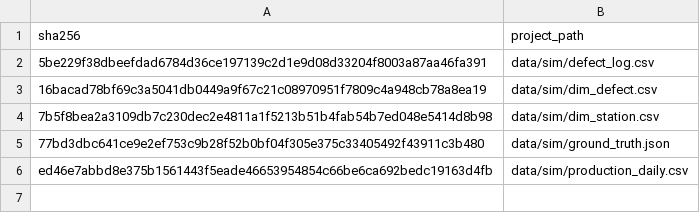
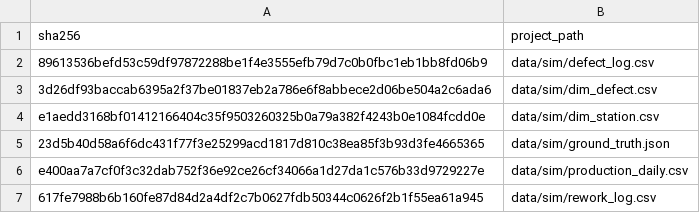
Before and after one commit to bagusbernadi/Project-21-NL-to-SQL-Analytics-Assistant, a CSV file: project/docs/datacenter_fingerprint.csv, drawn as a sheet.

```diff
--- a/project/docs/datacenter_fingerprint.csv
+++ b/project/docs/datacenter_fingerprint.csv
@@ -1,6 +1,7 @@
 sha256,project_path
-5be229f38dbeefdad6784d36ce197139c2d1e9d08d33204f8003a87aa46fa391,data/sim/defect_log.csv
-16bacad78bf69c3a5041db0449a9f67c21c08970951f7809c4a948cb78a8ea19,data/sim/dim_defect.csv
-7b5f8bea2a3109db7c230dec2e4811a1f5213b51b4fab54b7ed048e5414d8b98,data/sim/dim_station.csv
-77bd3dbc641ce9e2ef753c9b28f52b0bf04f305e375c33405492f43911c3b480,data/sim/ground_truth.json
-ed46e7abbd8e375b1561443f5eade46653954854c66be6ca692bedc19163d4fb,data/sim/production_daily.csv
+89613536befd53c59df97872288be1f4e3555efb79d7c0b0fbc1eb1bb8fd06b9,data/sim/defect_log.csv
+3d26df93baccab6395a2f37be01837eb2a786e6f8abbece2d06be504a2c6ada6,data/sim/dim_defect.csv
+e1aedd3168bf01412166404c35f9503260325b0a79a382f4243b0e1084fcdd0e,data/sim/dim_station.csv
+23d5b40d58a6f6dc431f77f3e25299acd1817d810c38ea85f3b93d3fe4665365,data/sim/ground_truth.json
+e400aa7a7cf0f3c32dab752f36e92ce26cf34066a1d27da1c576b33d9729227e,data/sim/production_daily.csv
+617fe7988b6b160fe87d84d2a4df2c7b0627fdb50344c0626f2b1f55ea61a945,data/sim/rework_log.csv
```
Also changed, not shown: project/results/2-analysis/accuracy_language.csv, project/results/2-analysis/cost.csv, 34 other files.
